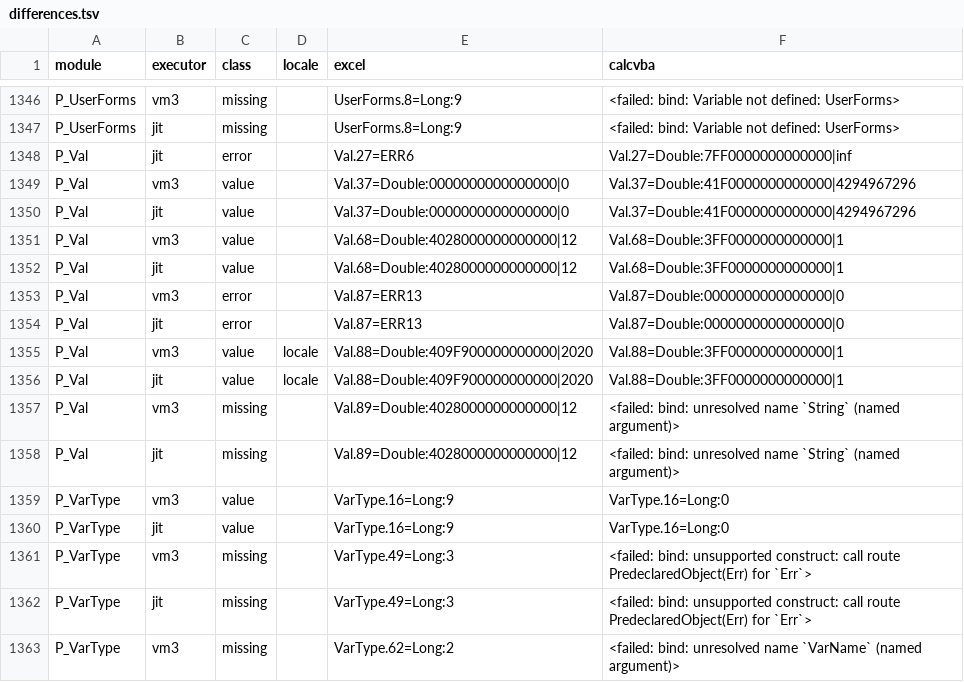
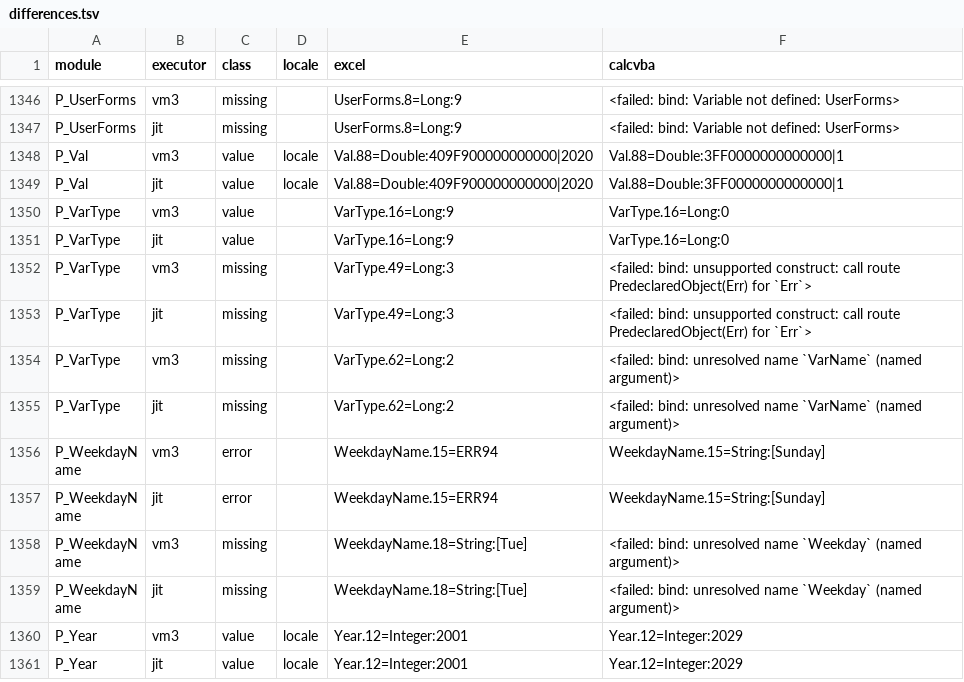
Before and after one commit to DnaCalc/CalcVBA, a TSV file: conformance/excel-measurements/vba-library/differences.tsv, drawn as a sheet; only a part is shown, gaps mark what is left out; the shorter side is filled out with more unchanged rows; the diff names each change by its address in the sheet, - before the commit and + after, or states it on an @@ line.

```diff
--- a/conformance/excel-measurements/vba-library/differences.tsv
+++ b/conformance/excel-measurements/vba-library/differences.tsv
-row 1348: P_Val | jit | error |  | Val.27=ERR6 | Val.27=Double:7FF0000000000000|inf
-row 1349: P_Val | vm3 | value |  | Val.37=Double:0000000000000000|0 | Val.37=Double:41F0000000000000|4294967296
-row 1350: P_Val | jit | value |  | Val.37=Double:0000000000000000|0 | Val.37=Double:41F0000000000000|4294967296
-row 1351: P_Val | vm3 | value |  | Val.68=Double:4028000000000000|12 | Val.68=Double:3FF0000000000000|1
-row 1352: P_Val | jit | value |  | Val.68=Double:4028000000000000|12 | Val.68=Double:3FF0000000000000|1
-row 1353: P_Val | vm3 | error |  | Val.87=ERR13 | Val.87=Double:0000000000000000|0
-row 1354: P_Val | jit | error |  | Val.87=ERR13 | Val.87=Double:0000000000000000|0
-row 1357: P_Val | vm3 | missing |  | Val.89=Double:4028000000000000|12 | <failed: bind: unresolved name `String` (named argument)>
-row 1358: P_Val | jit | missing |  | Val.89=Double:4028000000000000|12 | <failed: bind: unresolved name `String` (named argument)>
```
Also changed, not shown: 7 other files.
